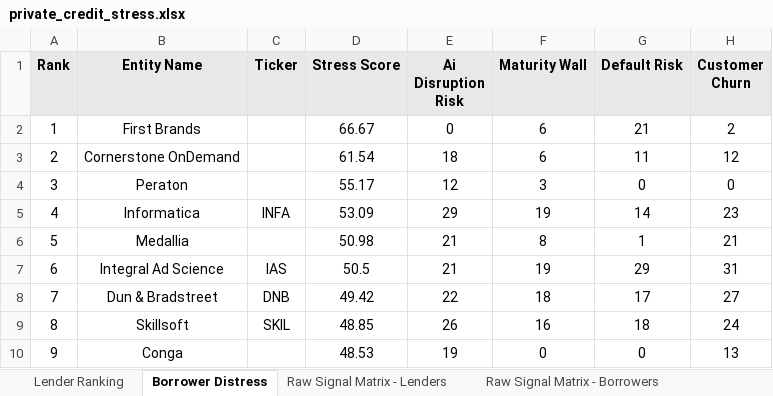
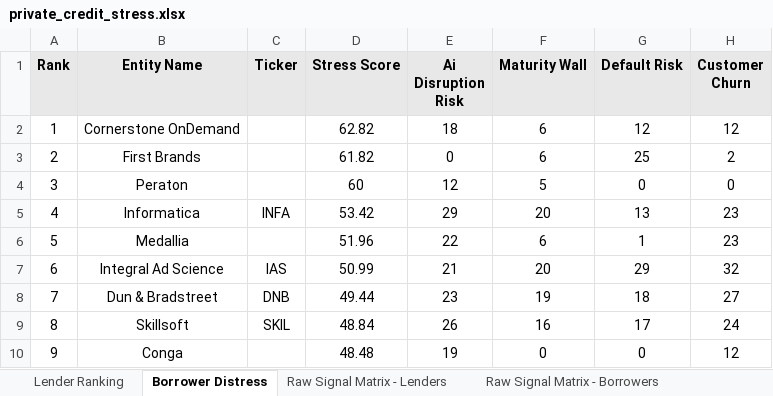
Before and after one commit to Bigdata-com/bigdata-dashboard-private-credit, an Excel workbook: dist/private_credit_stress.xlsx, sheet Borrower Distress, drawn as a sheet; only a part is shown; values as stored, in another font and other column widths than the file's, no borders; conditional formats not drawn; the diff covers the shown part only; the diff names each change by its address in the sheet, - before the commit and + after, or states it on an @@ line.

```diff
--- a/dist/private_credit_stress.xlsx (sheet Borrower Distress)
+++ b/dist/private_credit_stress.xlsx (sheet Borrower Distress)
-B2 (Entity Name): First Brands
+B2 (Entity Name): Cornerstone OnDemand
-D2 (Stress Score): 66.67
+D2 (Stress Score): 62.82
-E2 (Ai Disruption Risk): 0
+E2 (Ai Disruption Risk): 18
-G2 (Default Risk): 21
+G2 (Default Risk): 12
-H2 (Customer Churn): 2
+H2 (Customer Churn): 12
-B3 (Entity Name): Cornerstone OnDemand
+B3 (Entity Name): First Brands
-D3 (Stress Score): 61.54
+D3 (Stress Score): 61.82
-E3 (Ai Disruption Risk): 18
+E3 (Ai Disruption Risk): 0
-G3 (Default Risk): 11
+G3 (Default Risk): 25
-H3 (Customer Churn): 12
+H3 (Customer Churn): 2
-D4 (Stress Score): 55.17
+D4 (Stress Score): 60
-F4 (Maturity Wall): 3
+F4 (Maturity Wall): 5
-D5 (Stress Score): 53.09
+D5 (Stress Score): 53.42
-F5 (Maturity Wall): 19
+F5 (Maturity Wall): 20
-G5 (Default Risk): 14
+G5 (Default Risk): 13
-D6 (Stress Score): 50.98
+D6 (Stress Score): 51.96
-E6 (Ai Disruption Risk): 21
+E6 (Ai Disruption Risk): 22
-F6 (Maturity Wall): 8
+F6 (Maturity Wall): 6
-H6 (Customer Churn): 21
+H6 (Customer Churn): 23
-D7 (Stress Score): 50.5
+D7 (Stress Score): 50.99
-F7 (Maturity Wall): 19
+F7 (Maturity Wall): 20
-H7 (Customer Churn): 31
+H7 (Customer Churn): 32
-D8 (Stress Score): 49.42
+D8 (Stress Score): 49.44
-E8 (Ai Disruption Risk): 22
+E8 (Ai Disruption Risk): 23
-F8 (Maturity Wall): 18
+F8 (Maturity Wall): 19
-G8 (Default Risk): 17
+G8 (Default Risk): 18
-D9 (Stress Score): 48.85
+D9 (Stress Score): 48.84
-G9 (Default Risk): 18
+G9 (Default Risk): 17
-D10 (Stress Score): 48.53
+D10 (Stress Score): 48.48
-H10 (Customer Churn): 13
+H10 (Customer Churn): 12
```
Also changed, not shown: 65 edited cells elsewhere in this sheet, sheet Lender Ranking, sheet Raw Signal Matrix - Lenders, sheet Raw Signal Matrix - Borrowers, 7 other files.
